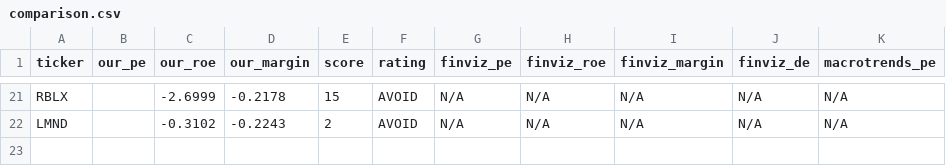
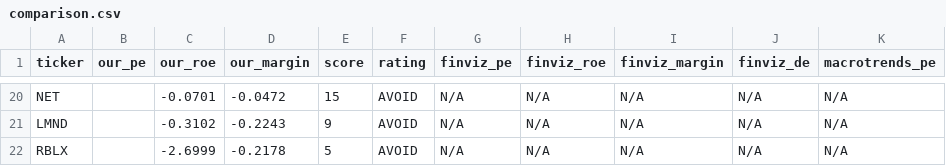
Before and after one commit to leafy-joyce-t/stock-tracker, a CSV file: data/comparison.csv, drawn as a sheet; only a part is shown, gaps mark what is left out; addresses are those after the commit; the diff covers the shown part only; the diff names each change by its address in the sheet, - before the commit and + after, or states it on an @@ line.

```diff
--- a/data/comparison.csv
+++ b/data/comparison.csv
-A20 (ticker): RBLX
+A20 (ticker): NET
-C20 (our_roe): -2.6999
+C20 (our_roe): -0.0701
-D20 (our_margin): -0.2178
+D20 (our_margin): -0.0472
-E21 (score): 2
+E21 (score): 9
+row 22: RBLX |  | -2.6999 | -0.2178 | 5 | AVOID | N/A | N/A | N/A | N/A | N/A
```
Also changed, not shown: 3 added rows, 4 removed rows and 25 edited cells elsewhere in this file, data/calculated_ratios.csv, data/risk_signals.csv, 25 other files.
